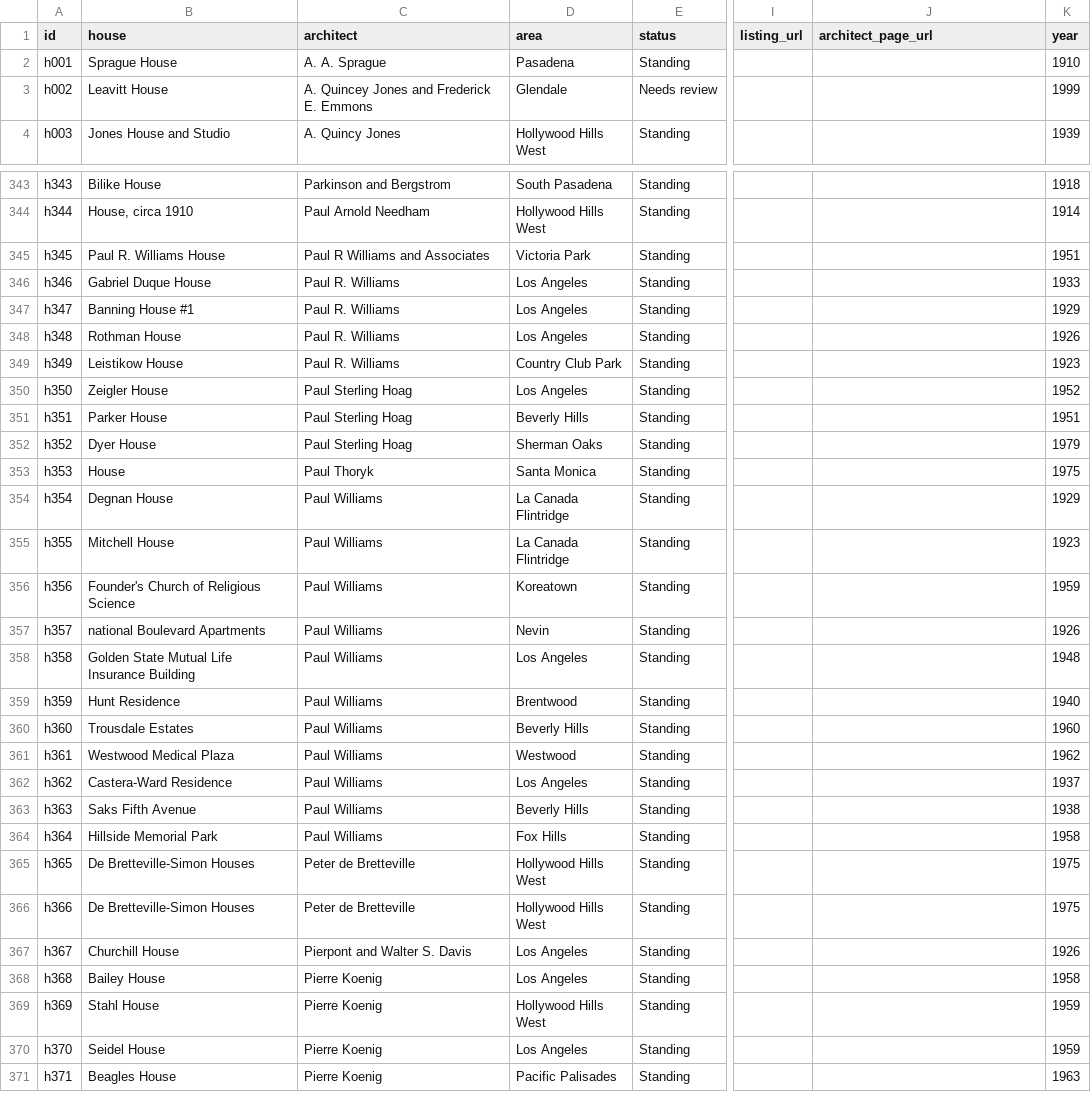
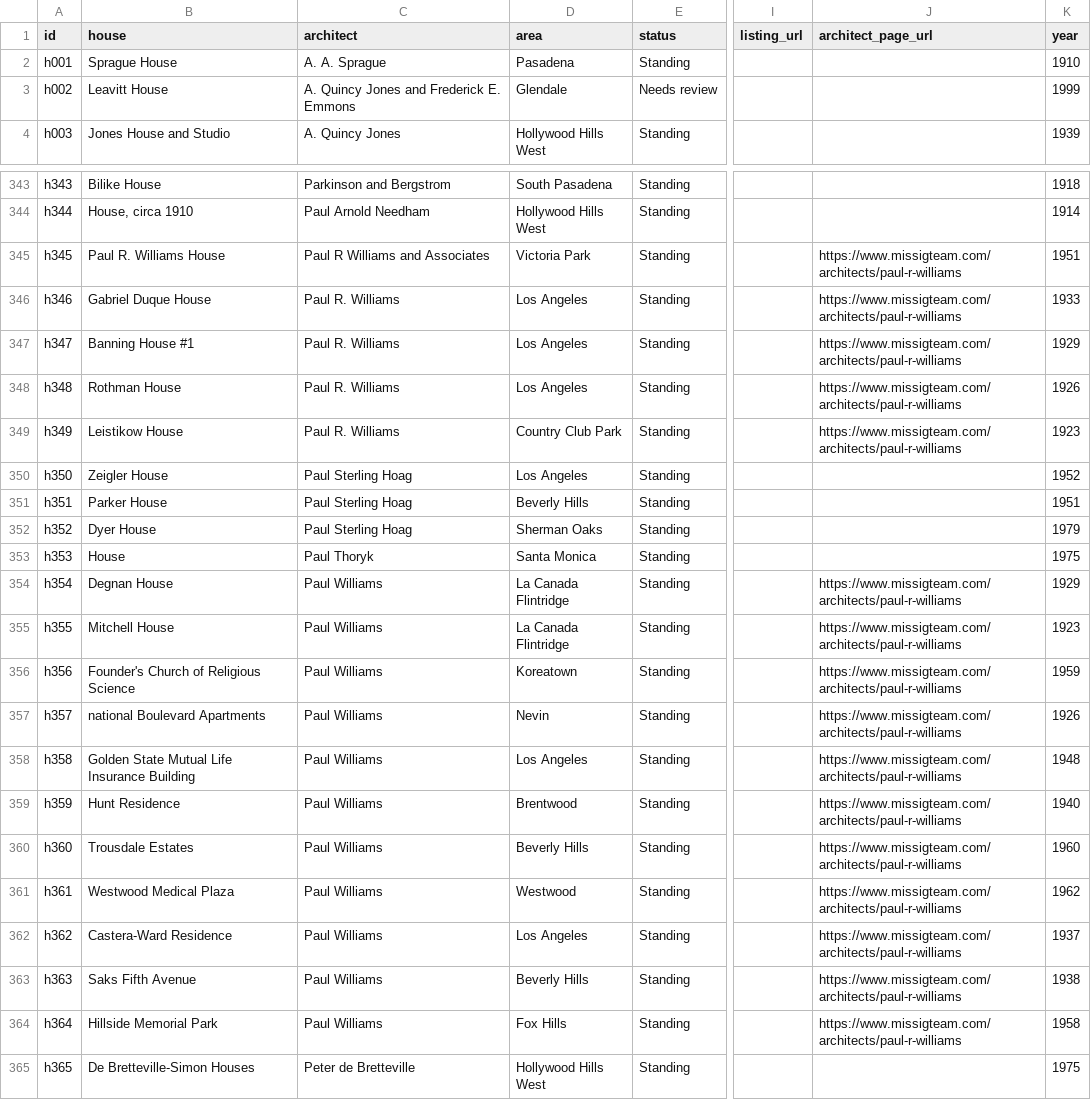
Before and after one commit to PMissig/architectural-homes-map, a CSV file: map-data.csv, drawn as a sheet; only a part is shown, gaps mark what is left out; the shorter side is filled out with more unchanged rows; the diff covers the shown part only; the diff names each change by its address in the sheet, - before the commit and + after, or states it on an @@ line.

```diff
--- a/map-data.csv
+++ b/map-data.csv
-C3 (architect): A. Quincey Jones and Frederick E. Emmons
+C3 (architect): A. Quincy Jones and Frederick E. Emmons
-J345:J349 (architect_page_url): (empty)
+J345:J349 (architect_page_url): https://www.missigteam.com/architects/paul-r-williams
-J354:J364 (architect_page_url): (empty)
+J354:J364 (architect_page_url): https://www.missigteam.com/architects/paul-r-williams
```
Also changed, not shown: 91 edited cells elsewhere in this file.
